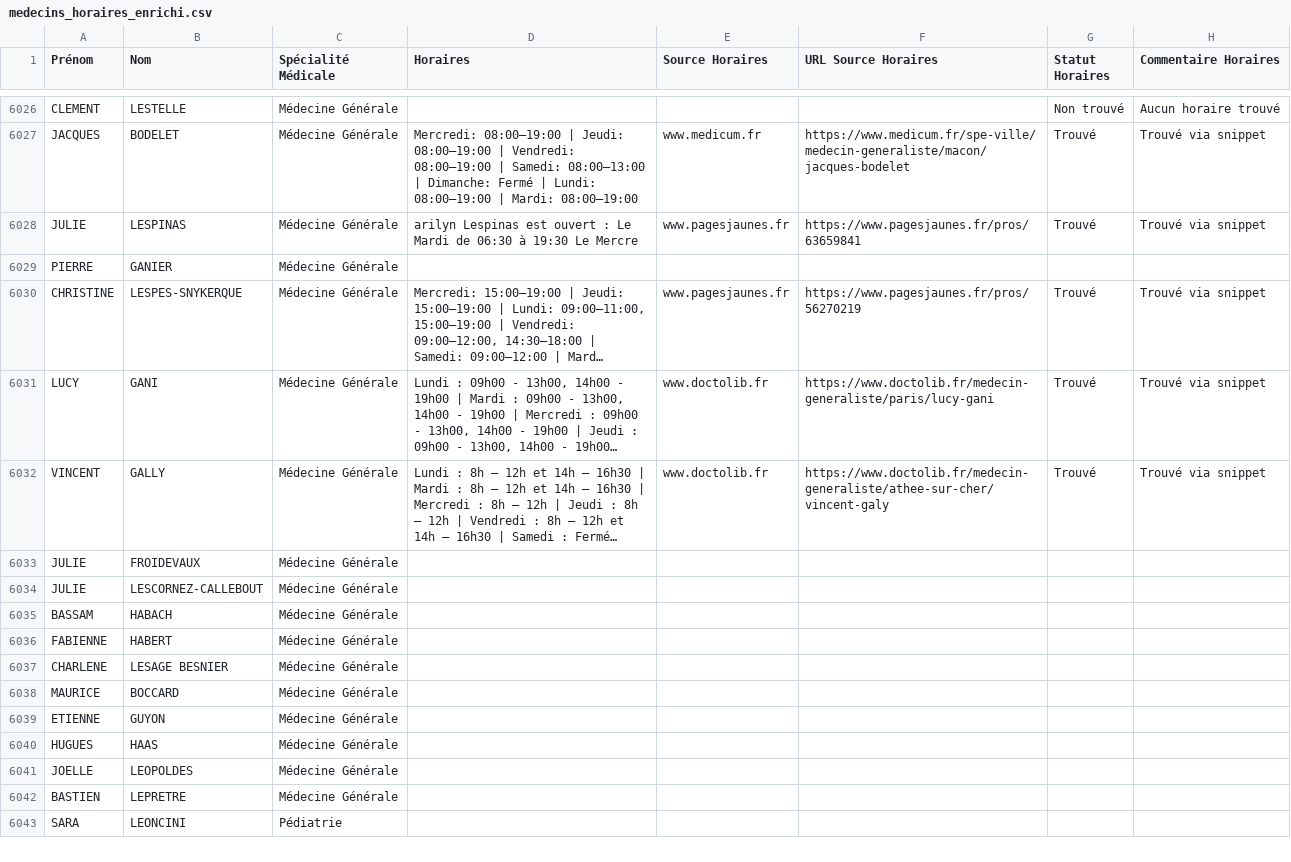
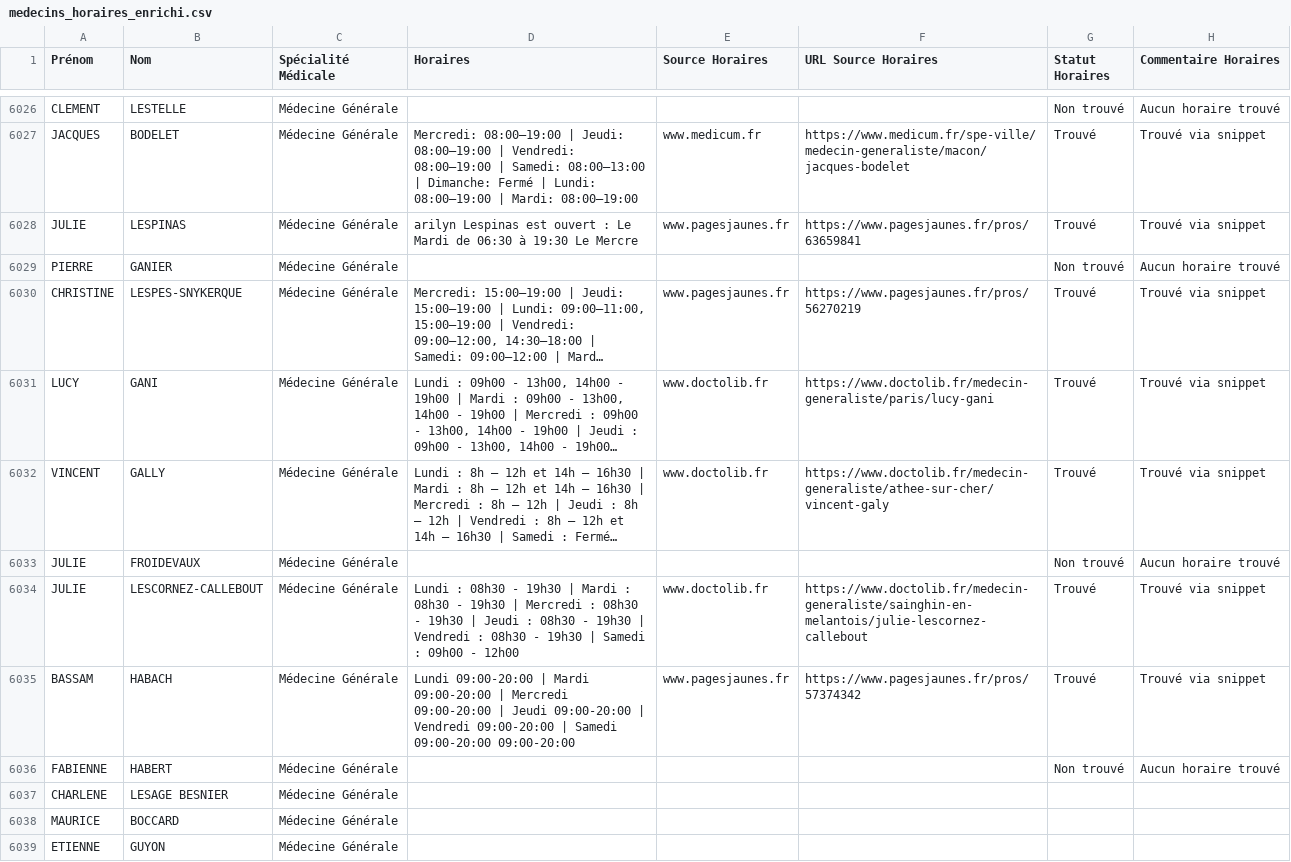
Before and after one commit to tsimokaza01-source/URL-7, a CSV file: medecins_horaires_enrichi.csv, drawn as a sheet; only a part is shown, gaps mark what is left out; the shorter side is filled out with more unchanged rows; long unchanged cells end in …; the diff names each change by its address in the sheet, - before the commit and + after, or states it on an @@ line.

```diff
--- a/medecins_horaires_enrichi.csv
+++ b/medecins_horaires_enrichi.csv
-G6029 (Statut Horaires): (empty)
+G6029 (Statut Horaires): Non trouvé
-H6029 (Commentaire Horaires): (empty)
+H6029 (Commentaire Horaires): Aucun horaire trouvé
-G6033 (Statut Horaires): (empty)
+G6033 (Statut Horaires): Non trouvé
-H6033 (Commentaire Horaires): (empty)
+H6033 (Commentaire Horaires): Aucun horaire trouvé
-D6034 (Horaires): (empty)
+D6034 (Horaires): Lundi : 08h30 - 19h30 | Mardi : 08h30 - 19h30 | Mercredi : 08h30 - 19h30 | Jeudi : 08h30 - 19h30 | Vendredi : 08h30 - 19h30 | Samedi : 09h00 - 12h00
-E6034 (Source Horaires): (empty)
+E6034 (Source Horaires): www.doctolib.fr
-F6034 (URL Source Horaires): (empty)
+F6034 (URL Source Horaires): https://www.doctolib.fr/medecin-generaliste/sainghin-en-melantois/julie-lescornez-callebout
-G6034:G6035 (Statut Horaires): (empty)
+G6034:G6035 (Statut Horaires): Trouvé
-H6034:H6035 (Commentaire Horaires): (empty)
+H6034:H6035 (Commentaire Horaires): Trouvé via snippet
-D6035 (Horaires): (empty)
+D6035 (Horaires): Lundi 09:00-20:00 | Mardi 09:00-20:00 | Mercredi 09:00-20:00 | Jeudi 09:00-20:00 | Vendredi 09:00-20:00 | Samedi 09:00-20:00 09:00-20:00
-E6035 (Source Horaires): (empty)
+E6035 (Source Horaires): www.pagesjaunes.fr
-F6035 (URL Source Horaires): (empty)
+F6035 (URL Source Horaires): https://www.pagesjaunes.fr/pros/57374342
-G6036 (Statut Horaires): (empty)
+G6036 (Statut Horaires): Non trouvé
-H6036 (Commentaire Horaires): (empty)
+H6036 (Commentaire Horaires): Aucun horaire trouvé
```
